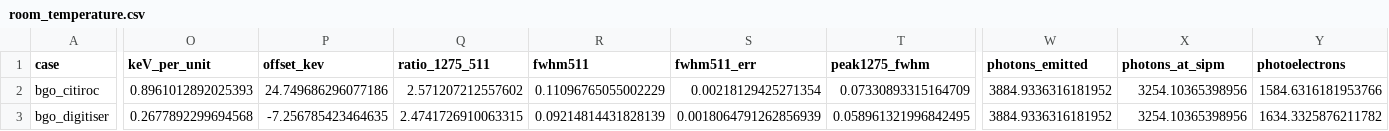
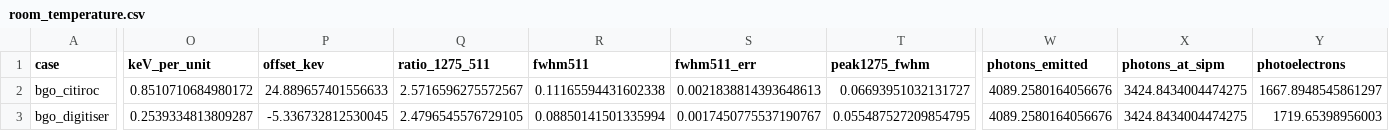
Before and after one commit to jjgomezcadenas/CryspLight, a CSV file: fullsim_analysis/results/2026-10_ambient/room_temperature/room_temperature.csv, drawn as a sheet; only a part is shown, gaps mark what is left out; the diff covers the shown part only; the diff names each change by its address in the sheet, - before the commit and + after, or states it on an @@ line.

```diff
--- a/fullsim_analysis/results/2026-10_ambient/room_temperature/room_temperature.csv
+++ b/fullsim_analysis/results/2026-10_ambient/room_temperature/room_temperature.csv
-O2 (keV_per_unit): 0.8961012892025393
+O2 (keV_per_unit): 0.8510710684980172
-P2 (offset_kev): 24.749686296077186
+P2 (offset_kev): 24.889657401556633
-Q2 (ratio_1275_511): 2.571207212557602
+Q2 (ratio_1275_511): 2.5716596275572567
-R2 (fwhm511): 0.11096765055002229
+R2 (fwhm511): 0.11165594431602338
-S2 (fwhm511_err): 0.00218129425271354
+S2 (fwhm511_err): 0.0021838814393648613
-T2 (peak1275_fwhm): 0.07330893315164709
+T2 (peak1275_fwhm): 0.06693951032131727
-W2:W3 (photons_emitted): 3884.9336316181952
+W2:W3 (photons_emitted): 4089.2580164056676
-X2:X3 (photons_at_sipm): 3254.10365398956
+X2:X3 (photons_at_sipm): 3424.8434004474275
-Y2 (photoelectrons): 1584.6316181953766
+Y2 (photoelectrons): 1667.8948545861297
-O3 (keV_per_unit): 0.2677892299694568
+O3 (keV_per_unit): 0.2539334813809287
-P3 (offset_kev): -7.256785423464635
+P3 (offset_kev): -5.336732812530045
-Q3 (ratio_1275_511): 2.4741726910063315
+Q3 (ratio_1275_511): 2.4796545576729105
-R3 (fwhm511): 0.09214814431828139
+R3 (fwhm511): 0.08850141501335994
-S3 (fwhm511_err): 0.0018064791262856939
+S3 (fwhm511_err): 0.0017450775537190767
-T3 (peak1275_fwhm): 0.058961321996842495
+T3 (peak1275_fwhm): 0.055487527209854795
-Y3 (photoelectrons): 1634.3325876211782
+Y3 (photoelectrons): 1719.65398956003
```
Also changed, not shown: 54 edited cells elsewhere in this file, fullsim_analysis/results/2026-10_ambient/calibration/calibration.csv, fullsim_analysis/results/2026-10_ambient/trigger_scan/trigger_scan.csv, 38 other files.
